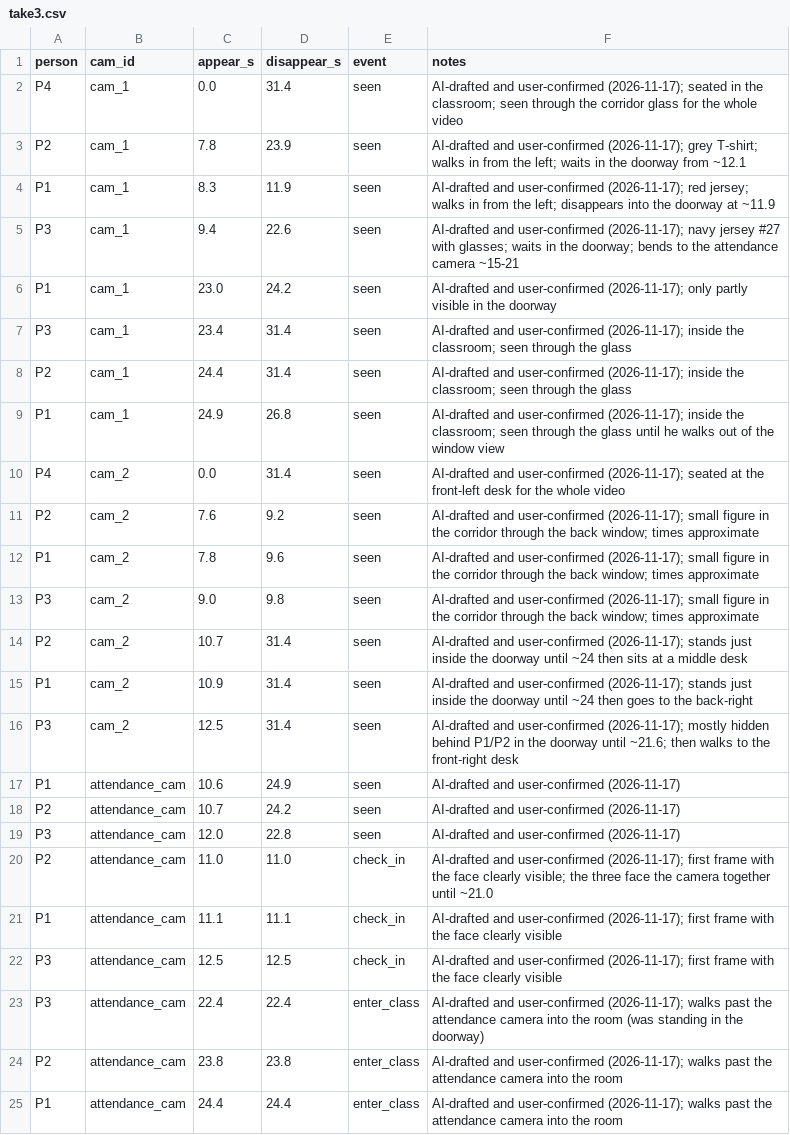
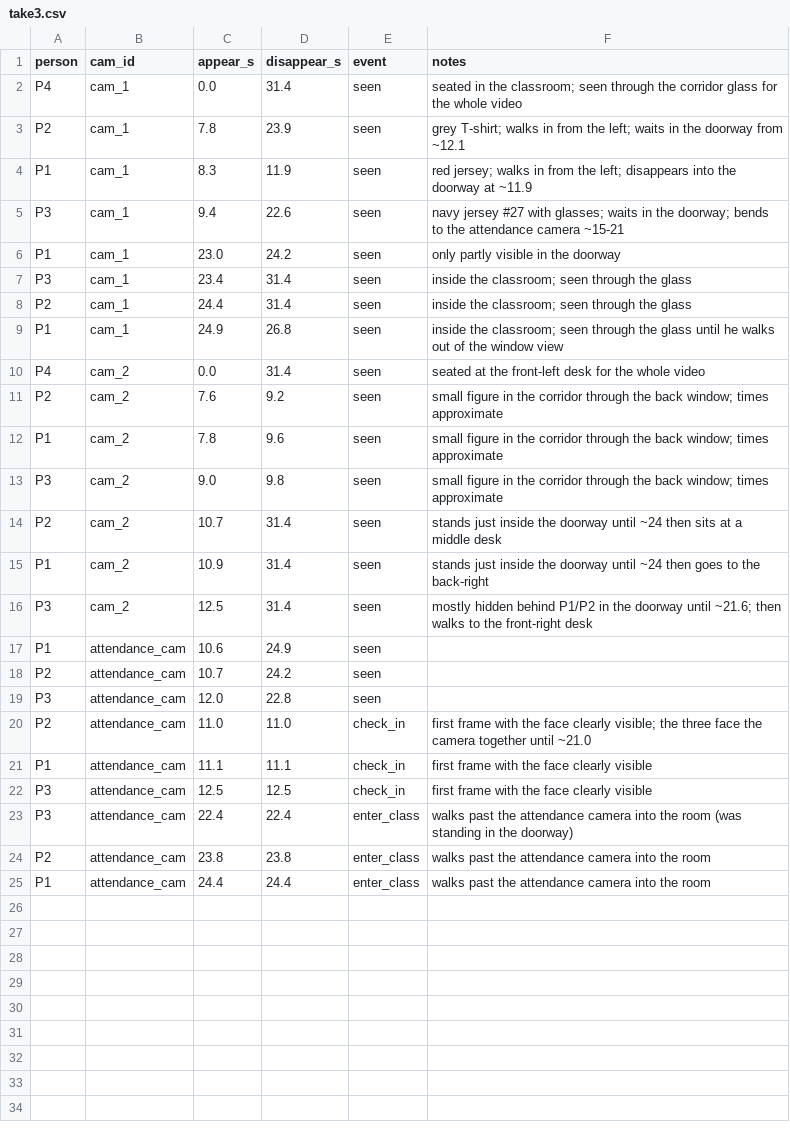
Before and after one commit to MaiChiLe113/Facial_Recognition_TeamProject, a CSV file: data/ground_truth/take3.csv, drawn as a sheet.

```diff
--- a/data/ground_truth/take3.csv
+++ b/data/ground_truth/take3.csv
@@ -1,25 +1,25 @@
 person,cam_id,appear_s,disappear_s,event,notes
-P4,cam_1,0.0,31.4,seen,AI-drafted and user-confirmed (2026-11-17); seated in the classroom; seen through the corridor glass for the whole video
-P2,cam_1,7.8,23.9,seen,AI-drafted and user-confirmed (2026-11-17); grey T-shirt; walks in from the left; waits in the doorway from ~12.1
-P1,cam_1,8.3,11.9,seen,AI-drafted and user-confirmed (2026-11-17); red jersey; walks in from the left; disappears into the doorway at ~11.9
-P3,cam_1,9.4,22.6,seen,AI-drafted and user-confirmed (2026-11-17); navy jersey #27 with glasses; waits in the doorway; bends to the attendance camera ~15-21
-P1,cam_1,23.0,24.2,seen,AI-drafted and user-confirmed (2026-11-17); only partly visible in the doorway
-P3,cam_1,23.4,31.4,seen,AI-drafted and user-confirmed (2026-11-17); inside the classroom; seen through the glass
-P2,cam_1,24.4,31.4,seen,AI-drafted and user-confirmed (2026-11-17); inside the classroom; seen through the glass
-P1,cam_1,24.9,26.8,seen,AI-drafted and user-confirmed (2026-11-17); inside the classroom; seen through the glass until he walks out of the window view
-P4,cam_2,0.0,31.4,seen,AI-drafted and user-confirmed (2026-11-17); seated at the front-left desk for the whole video
-P2,cam_2,7.6,9.2,seen,AI-drafted and user-confirmed (2026-11-17); small figure in the corridor through the back window; times approximate
-P1,cam_2,7.8,9.6,seen,AI-drafted and user-confirmed (2026-11-17); small figure in the corridor through the back window; times approximate
-P3,cam_2,9.0,9.8,seen,AI-drafted and user-confirmed (2026-11-17); small figure in the corridor through the back window; times approximate
-P2,cam_2,10.7,31.4,seen,AI-drafted and user-confirmed (2026-11-17); stands just inside the doorway until ~24 then sits at a middle desk
-P1,cam_2,10.9,31.4,seen,AI-drafted and user-confirmed (2026-11-17); stands just inside the doorway until ~24 then goes to the back-right
-P3,cam_2,12.5,31.4,seen,AI-drafted and user-confirmed (2026-11-17); mostly hidden behind P1/P2 in the doorway until ~21.6; then walks to the front-right desk
-P1,attendance_cam,10.6,24.9,seen,AI-drafted and user-confirmed (2026-11-17)
-P2,attendance_cam,10.7,24.2,seen,AI-drafted and user-confirmed (2026-11-17)
-P3,attendance_cam,12.0,22.8,seen,AI-drafted and user-confirmed (2026-11-17)
-P2,attendance_cam,11.0,11.0,check_in,AI-drafted and user-confirmed (2026-11-17); first frame with the face clearly visible; the three face the camera together until ~21.0
-P1,attendance_cam,11.1,11.1,check_in,AI-drafted and user-confirmed (2026-11-17); first frame with the face clearly visible
-P3,attendance_cam,12.5,12.5,check_in,AI-drafted and user-confirmed (2026-11-17); first frame with the face clearly visible
-P3,attendance_cam,22.4,22.4,enter_class,AI-drafted and user-confirmed (2026-11-17); walks past the attendance camera into the room (was standing in the doorway)
-P2,attendance_cam,23.8,23.8,enter_class,AI-drafted and user-confirmed (2026-11-17); walks past the attendance camera into the room
-P1,attendance_cam,24.4,24.4,enter_class,AI-drafted and user-confirmed (2026-11-17); walks past the attendance camera into the room
+P4,cam_1,0.0,31.4,seen,seated in the classroom; seen through the corridor glass for the whole video
+P2,cam_1,7.8,23.9,seen,grey T-shirt; walks in from the left; waits in the doorway from ~12.1
+P1,cam_1,8.3,11.9,seen,red jersey; walks in from the left; disappears into the doorway at ~11.9
+P3,cam_1,9.4,22.6,seen,navy jersey #27 with glasses; waits in the doorway; bends to the attendance camera ~15-21
+P1,cam_1,23.0,24.2,seen,only partly visible in the doorway
+P3,cam_1,23.4,31.4,seen,inside the classroom; seen through the glass
+P2,cam_1,24.4,31.4,seen,inside the classroom; seen through the glass
+P1,cam_1,24.9,26.8,seen,inside the classroom; seen through the glass until he walks out of the window view
+P4,cam_2,0.0,31.4,seen,seated at the front-left desk for the whole video
+P2,cam_2,7.6,9.2,seen,small figure in the corridor through the back window; times approximate
+P1,cam_2,7.8,9.6,seen,small figure in the corridor through the back window; times approximate
+P3,cam_2,9.0,9.8,seen,small figure in the corridor through the back window; times approximate
+P2,cam_2,10.7,31.4,seen,stands just inside the doorway until ~24 then sits at a middle desk
+P1,cam_2,10.9,31.4,seen,stands just inside the doorway until ~24 then goes to the back-right
+P3,cam_2,12.5,31.4,seen,mostly hidden behind P1/P2 in the doorway until ~21.6; then walks to the front-right desk
+P1,attendance_cam,10.6,24.9,seen,
+P2,attendance_cam,10.7,24.2,seen,
+P3,attendance_cam,12.0,22.8,seen,
+P2,attendance_cam,11.0,11.0,check_in,first frame with the face clearly visible; the three face the camera together until ~21.0
+P1,attendance_cam,11.1,11.1,check_in,first frame with the face clearly visible
+P3,attendance_cam,12.5,12.5,check_in,first frame with the face clearly visible
+P3,attendance_cam,22.4,22.4,enter_class,walks past the attendance camera into the room (was standing in the doorway)
+P2,attendance_cam,23.8,23.8,enter_class,walks past the attendance camera into the room
+P1,attendance_cam,24.4,24.4,enter_class,walks past the attendance camera into the room
```
Also changed, not shown: data/ground_truth/take1.csv, 7 other files.
